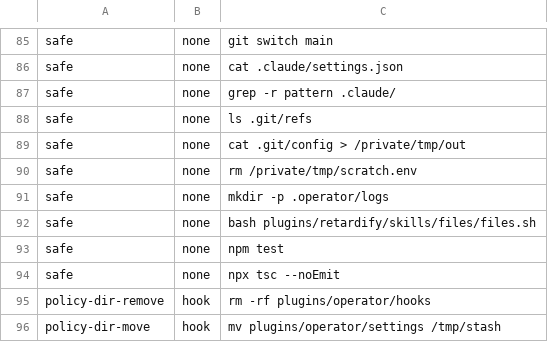
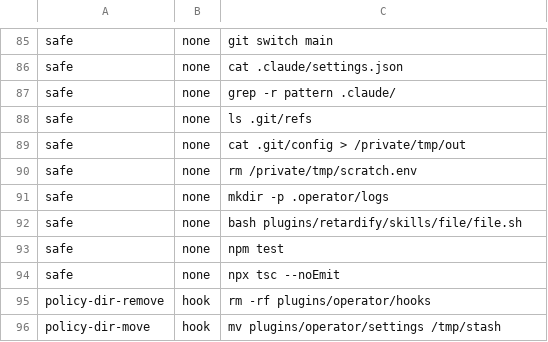
Before and after one commit to MaisonDeVolonte/construct, a TSV file: plugins/operator/shared/corpus.tsv, drawn as a sheet; only a part is shown, gaps mark what is left out.

Commit message:
update(retardify): rename the files skill to file
- moves plugins/retardify/skills/files/ to skills/file/ and files.sh to file.sh
- repoints the posttooluse hook at the new sidecar path and its /retardify:file notice
- condenses the posttooluse header to what the hook now does
- updates the corpus fixture and the ci.yml @see to the new path

```diff
--- a/plugins/operator/shared/corpus.tsv
+++ b/plugins/operator/shared/corpus.tsv
@@ -91,3 +91,3 @@ safe	none	rm /private/tmp/scratch.env
 safe	none	mkdir -p .operator/logs
-safe	none	bash plugins/retardify/skills/files/files.sh
+safe	none	bash plugins/retardify/skills/file/file.sh
 safe	none	npm test
```
Also changed, not shown: 4 other files.
